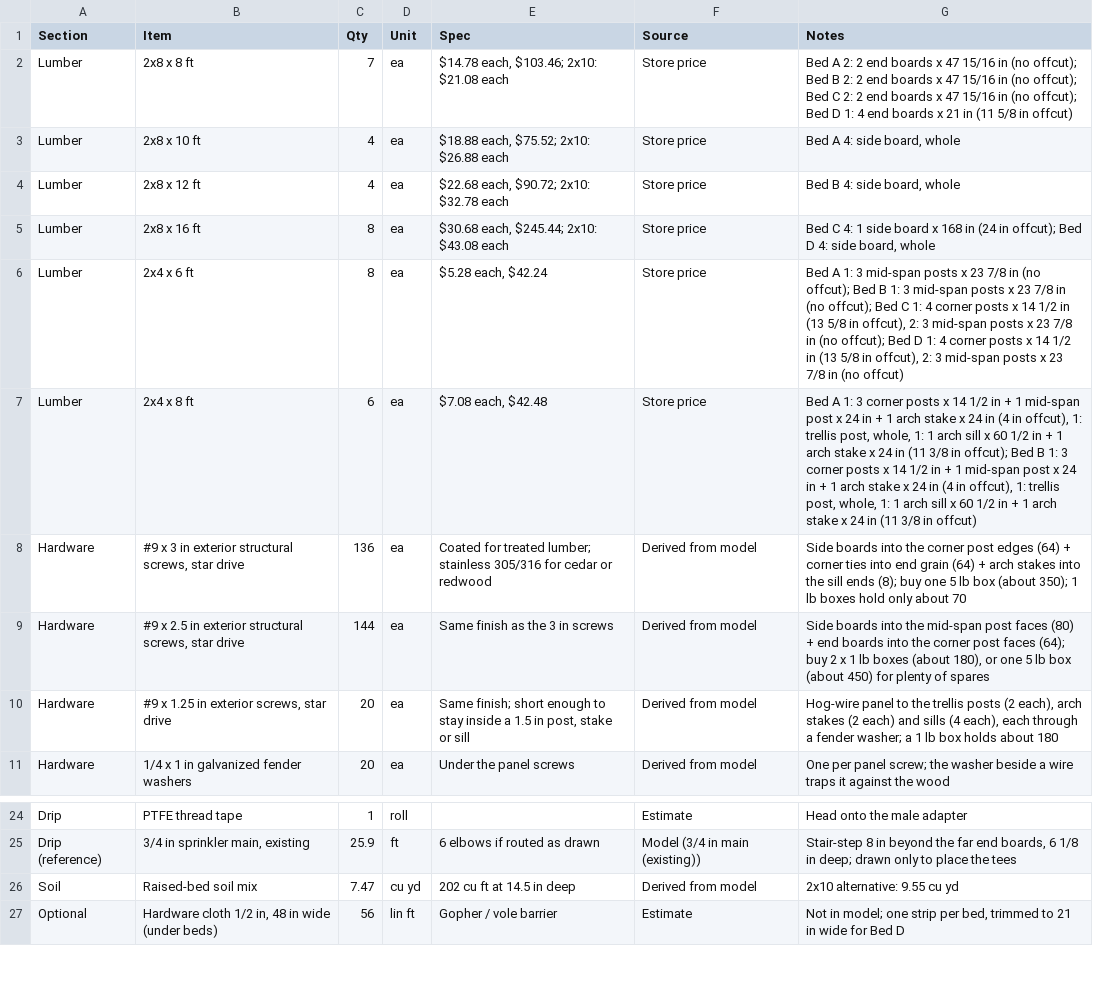
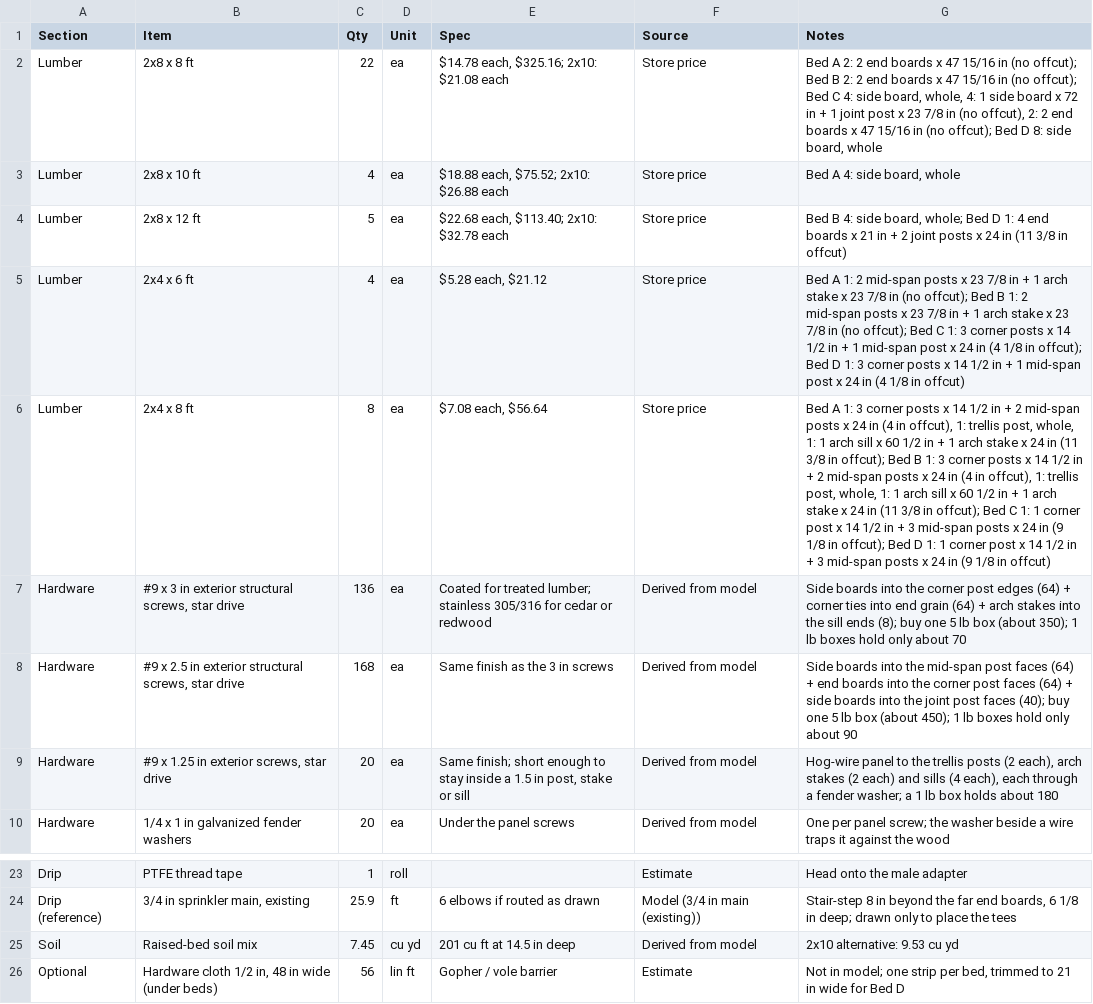
Before and after one commit to decoher3nce/raised-bed-design, a CSV file: BOM.csv, drawn as a sheet; only a part is shown, gaps mark what is left out.

```diff
--- a/BOM.csv
+++ b/BOM.csv
@@ -1,10 +1,9 @@
 Section,Item,Qty,Unit,Spec,Source,Notes
-Lumber,2x8 x 8 ft,7,ea,"$14.78 each, $103.46; 2x10: $21.08 each",Store price,Bed A 2: 2 end boards x 47 15/16 in (no offcut); Bed B 2: 2 end boards x 47 15/16 in (no offcut); Bed C 2: 2 end boards x 47 15/16 in (no offcut); Bed D 1: 4 end boards x 21 in (11 5/8 in offcut)
+Lumber,2x8 x 8 ft,22,ea,"$14.78 each, $325.16; 2x10: $21.08 each",Store price,"Bed A 2: 2 end boards x 47 15/16 in (no offcut); Bed B 2: 2 end boards x 47 15/16 in (no offcut); Bed C 4: side board, whole, 4: 1 side board x 72 in + 1 joint post x 23 7/8 in (no offcut), 2: 2 end boards x 47 15/16 in (no offcut); Bed D 8: side board, whole"
 Lumber,2x8 x 10 ft,4,ea,"$18.88 each, $75.52; 2x10: $26.88 each",Store price,"Bed A 4: side board, whole"
-Lumber,2x8 x 12 ft,4,ea,"$22.68 each, $90.72; 2x10: $32.78 each",Store price,"Bed B 4: side board, whole"
-Lumber,2x8 x 16 ft,8,ea,"$30.68 each, $245.44; 2x10: $43.08 each",Store price,"Bed C 4: 1 side board x 168 in (24 in offcut); Bed D 4: side board, whole"
-Lumber,2x4 x 6 ft,8,ea,"$5.28 each, $42.24",Store price,"Bed A 1: 3 mid-span posts x 23 7/8 in (no offcut); Bed B 1: 3 mid-span posts x 23 7/8 in (no offcut); Bed C 1: 4 corner posts x 14 1/2 in (13 5/8 in offcut), 2: 3 mid-span posts x 23 7/8 in (no offcut); Bed D 1: 4 corner posts x 14 1/2 in (13 5/8 in offcut), 2: 3 mid-span posts x 23 7/8 in (no offcut)"
-Lumber,2x4 x 8 ft,6,ea,"$7.08 each, $42.48",Store price,"Bed A 1: 3 corner posts x 14 1/2 in + 1 mid-span post x 24 in + 1 arch stake x 24 in (4 in offcut), 1: trellis post, whole, 1: 1 arch sill x 60 1/2 in + 1 arch stake x 24 in (11 3/8 in offcut); Bed B 1: 3 corner posts x 14 1/2 in + 1 mid-span post x 24 in + 1 arch stake x 24 in (4 in offcut), 1: trellis post, whole, 1: 1 arch sill x 60 1/2 in + 1 arch stake x 24 in (11 3/8 in offcut)"
+Lumber,2x8 x 12 ft,5,ea,"$22.68 each, $113.40; 2x10: $32.78 each",Store price,"Bed B 4: side board, whole; Bed D 1: 4 end boards x 21 in + 2 joint posts x 24 in (11 3/8 in offcut)"
+Lumber,2x4 x 6 ft,4,ea,"$5.28 each, $21.12",Store price,Bed A 1: 2 mid-span posts x 23 7/8 in + 1 arch stake x 23 7/8 in (no offcut); Bed B 1: 2 mid-span posts x 23 7/8 in + 1 arch stake x 23 7/8 in (no offcut); Bed C 1: 3 corner posts x 14 1/2 in + 1 mid-span post x 24 in (4 1/8 in offcut); Bed D 1: 3 corner posts x 14 1/2 in + 1 mid-span post x 24 in (4 1/8 in offcut)
+Lumber,2x4 x 8 ft,8,ea,"$7.08 each, $56.64",Store price,"Bed A 1: 3 corner posts x 14 1/2 in + 2 mid-span posts x 24 in (4 in offcut), 1: trellis post, whole, 1: 1 arch sill x 60 1/2 in + 1 arch stake x 24 in (11 3/8 in offcut); Bed B 1: 3 corner posts x 14 1/2 in + 2 mid-span posts x 24 in (4 in offcut), 1: trellis post, whole, 1: 1 arch sill x 60 1/2 in + 1 arch stake x 24 in (11 3/8 in offcut); Bed C 1: 1 corner post x 14 1/2 in + 3 mid-span posts x 24 in (9 1/8 in offcut); Bed D 1: 1 corner post x 14 1/2 in + 3 mid-span posts x 24 in (9 1/8 in offcut)"
 Hardware,"#9 x 3 in exterior structural screws, star drive",136,ea,Coated for treated lumber; stainless 305/316 for cedar or redwood,Derived from model,Side boards into the corner post edges (64) + corner ties into end grain (64) + arch stakes into the sill ends (8); buy one 5 lb box (about 350); 1 lb boxes hold only about 70
-Hardware,"#9 x 2.5 in exterior structural screws, star drive",144,ea,Same finish as the 3 in screws,Derived from model,"Side boards into the mid-span post faces (80) + end boards into the corner post faces (64); buy 2 x 1 lb boxes (about 180), or one 5 lb box (about 450) for plenty of spares"
+Hardware,"#9 x 2.5 in exterior structural screws, star drive",168,ea,Same finish as the 3 in screws,Derived from model,Side boards into the mid-span post faces (64) + end boards into the corner post faces (64) + side boards into the joint post faces (40); buy one 5 lb box (about 450); 1 lb boxes hold only about 90
 Hardware,"#9 x 1.25 in exterior screws, star drive",20,ea,"Same finish; short enough to stay inside a 1.5 in post, stake or sill",Derived from model,"Hog-wire panel to the trellis posts (2 each), arch stakes (2 each) and sills (4 each), each through a fender washer; a 1 lb box holds about 180"
@@ -25,3 +24,3 @@ Drip,PTFE thread tape,1,roll,,Estimate,Head onto the male adapter
 Drip (reference),"3/4 in sprinkler main, existing",25.9,ft,6 elbows if routed as drawn,Model (3/4 in main (existing)),"Stair-step 8 in beyond the far end boards, 6 1/8 in deep; drawn only to place the tees"
-Soil,Raised-bed soil mix,7.47,cu yd,202 cu ft at 14.5 in deep,Derived from model,2x10 alternative: 9.55 cu yd
+Soil,Raised-bed soil mix,7.45,cu yd,201 cu ft at 14.5 in deep,Derived from model,2x10 alternative: 9.53 cu yd
 Optional,"Hardware cloth 1/2 in, 48 in wide (under beds)",56,lin ft,Gopher / vole barrier,Estimate,"Not in model; one strip per bed, trimmed to 21 in wide for Bed D"
```
Also changed, not shown: BOM-by-bed.csv, 8 other files.
